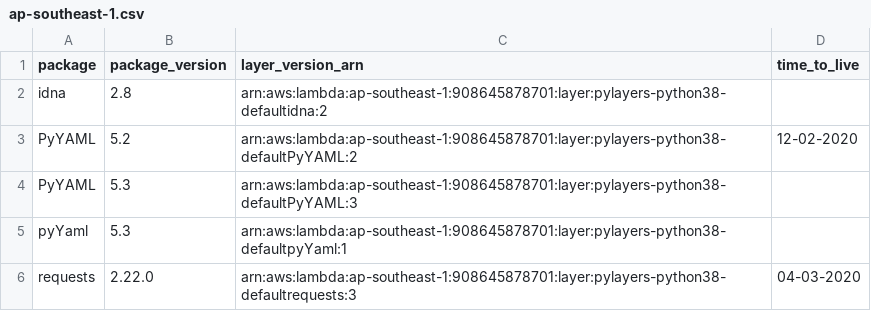
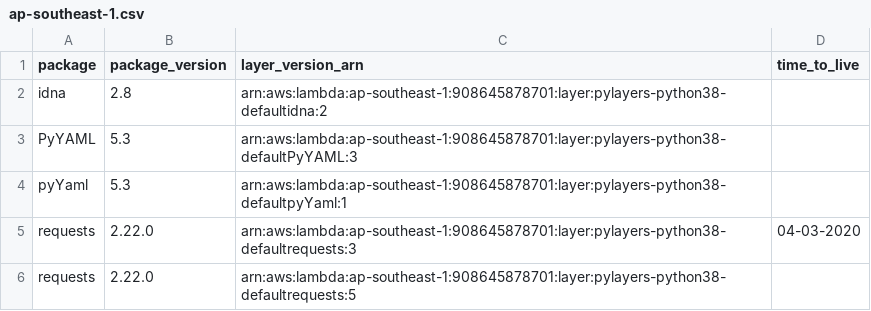
Before and after one commit to keithrozario/KLayers-default, a CSV file: deployments/python3.8/arns/ap-southeast-1.csv, drawn as a sheet; removed rows and columns are numbered as before the commit, all else as after; the diff names each change by its address in the sheet, - before the commit and + after, or states it on an @@ line.

```diff
--- a/deployments/python3.8/arns/ap-southeast-1.csv
+++ b/deployments/python3.8/arns/ap-southeast-1.csv
-row 3: PyYAML | 5.2 | arn:aws:lambda:ap-southeast-1:908645878701:layer:pylayers-python38-defaultPyYAML:2 | 12-02-2020
+row 6: requests | 2.22.0 | arn:aws:lambda:ap-southeast-1:908645878701:layer:pylayers-python38-defaultrequests:5
```
Also changed, not shown: deployments/python3.8/arns/ap-east-1.csv, deployments/python3.8/arns/me-south-1.csv.
